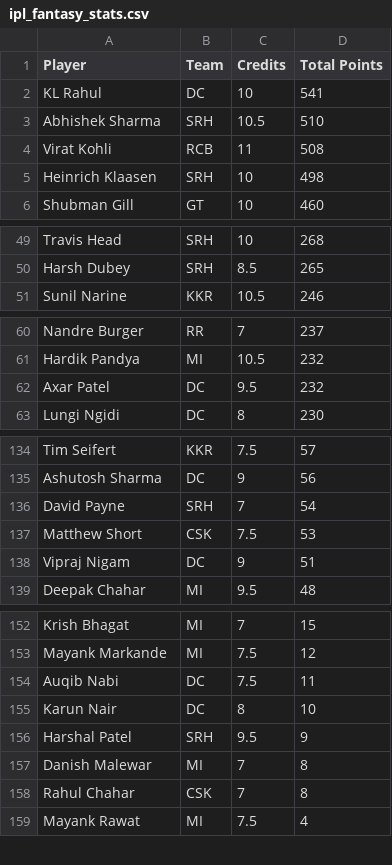
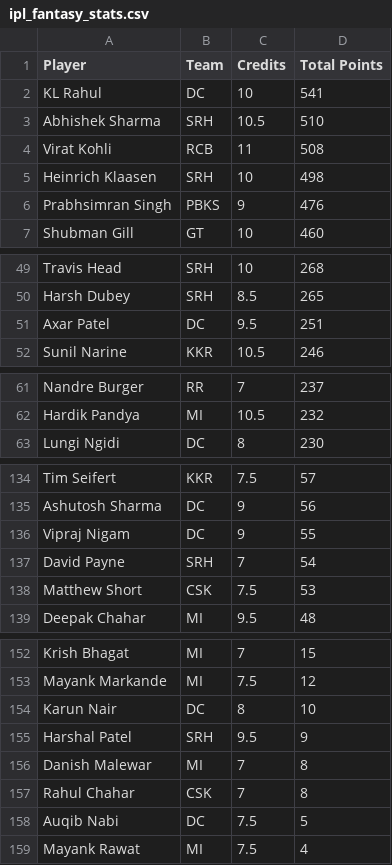
Before and after one commit to Malyala-Meghamsh/ipl-fantasy-league, a CSV file: ipl_fantasy_stats.csv, drawn as a sheet; only a part is shown, gaps mark what is left out; the diff covers the shown part only.

```diff
--- a/ipl_fantasy_stats.csv
+++ b/ipl_fantasy_stats.csv
@@ -5,2 +5,3 @@ Virat Kohli,RCB,11,508
 Heinrich Klaasen,SRH,10,498
+Prabhsimran Singh,PBKS,9,476
 Shubman Gill,GT,10,460
@@ -50,2 +50,3 @@ Travis Head,SRH,10,268
 Harsh Dubey,SRH,8.5,265
+Axar Patel,DC,9.5,251
 Sunil Narine,KKR,10.5,246
@@ -61,3 +62,2 @@ Nandre Burger,RR,7,237
 Hardik Pandya,MI,10.5,232
-Axar Patel,DC,9.5,232
 Lungi Ngidi,DC,8,230
@@ -135,5 +135,5 @@ Tim Seifert,KKR,7.5,57
 Ashutosh Sharma,DC,9,56
+Vipraj Nigam,DC,9,55
 David Payne,SRH,7,54
 Matthew Short,CSK,7.5,53
-Vipraj Nigam,DC,9,51
 Deepak Chahar,MI,9.5,48
@@ -153,3 +153,2 @@ Krish Bhagat,MI,7,15
 Mayank Markande,MI,7.5,12
-Auqib Nabi,DC,7.5,11
 Karun Nair,DC,8,10
@@ -158,2 +157,3 @@ Danish Malewar,MI,7,8
 Rahul Chahar,CSK,7,8
+Auqib Nabi,DC,7.5,5
 Mayank Rawat,MI,7.5,4
```
Also changed, not shown: 6 added rows, 7 removed rows and 19 moved rows elsewhere in this file, ipl_fantasy_stats_2026-04-25.csv, ranking_history.csv, 1 other file.
